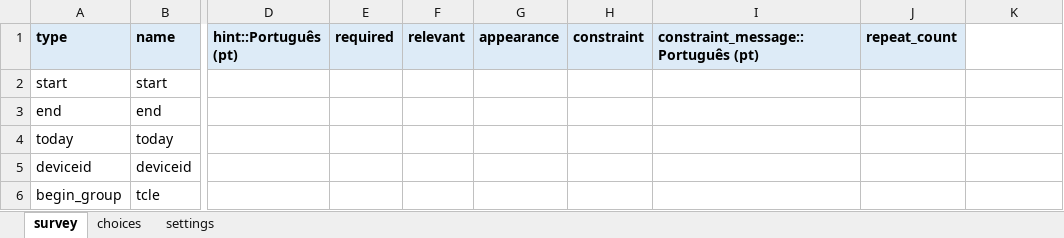
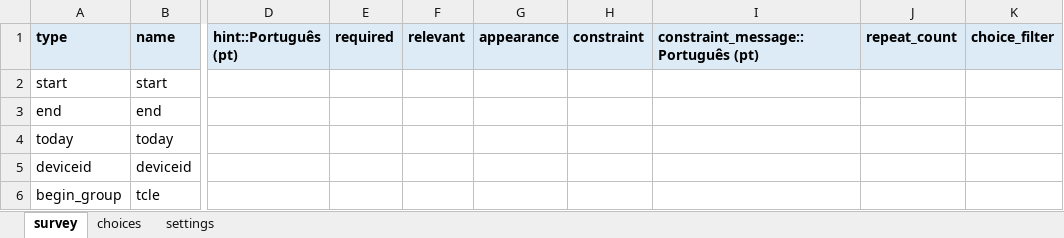
Before and after one commit to maiagreici/secadi, an Excel workbook: kobo/comunidade_diagnostico_completo.xlsx, sheet survey, drawn as a sheet; only a part is shown, gaps mark what is left out; values as stored, in another font and other column widths than the file's, no borders; the diff names each change by its address in the sheet, - before the commit and + after, or states it on an @@ line.

```diff
--- a/kobo/comunidade_diagnostico_completo.xlsx (sheet survey)
+++ b/kobo/comunidade_diagnostico_completo.xlsx (sheet survey)
-K1: (empty)
+K1: choice_filter
-K1 fill: none
+K1 fill: #DDEBF7
```
Also changed, not shown: sheet choices, kobo/comunidade_semana2_diagnostico.xlsx, kobo/gestores_diagnostico_completo.xlsx, 12 other files.
